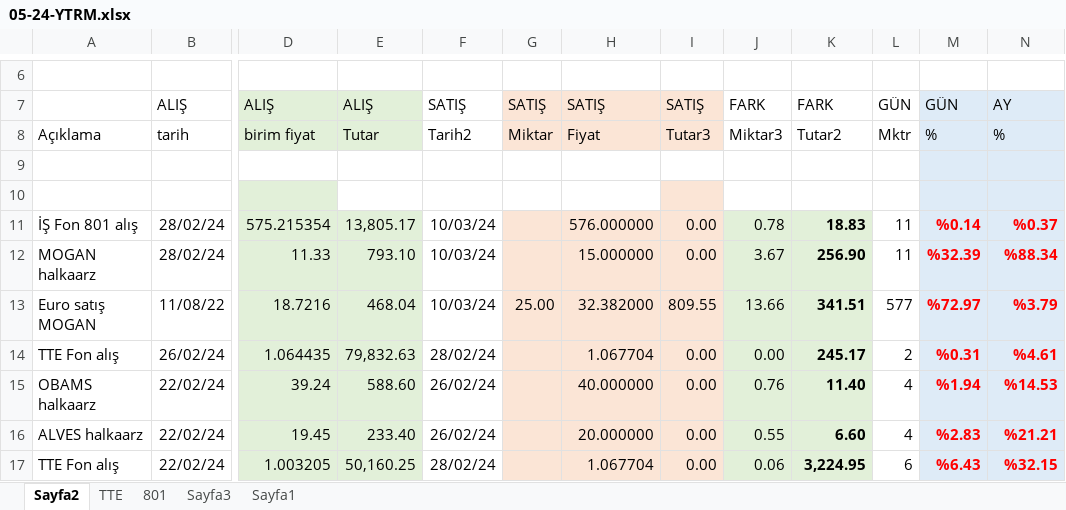
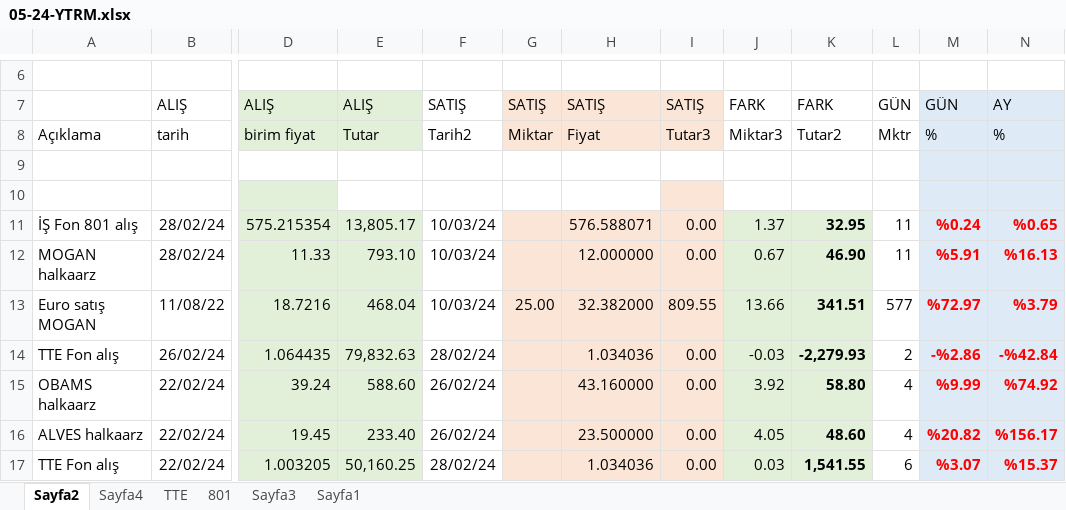
Before and after one commit to roboturx/tdy, an Excel workbook: 05-24-YTRM.xlsx, sheet Sayfa2, drawn as a sheet; only a part is shown, gaps mark what is left out; values as stored, in another font and other column widths than the file's, no borders; table styles not drawn; the diff covers the shown part only; the diff names each change by its address in the sheet, - before the commit and + after, or states it on an @@ line.

```diff
--- a/05-24-YTRM.xlsx (sheet Sayfa2)
+++ b/05-24-YTRM.xlsx (sheet Sayfa2)
+sheet tab: Sayfa4
-H11: 576.000000
+H11: 576.588071
-J11: 0.78
+J11: 1.37
-K11: 18.83
+K11: 32.95
-M11: %0.14
+M11: %0.24
-N11: %0.37
+N11: %0.65
-H12: 15.000000
+H12: 12.000000
-J12: 3.67
+J12: 0.67
-K12: 256.90
+K12: 46.90
-M12: %32.39
+M12: %5.91
-N12: %88.34
+N12: %16.13
-H14: 1.067704
+H14: 1.034036
-J14: 0.00
+J14: -0.03
-K14: 245.17
+K14: -2,279.93
-M14: %0.31
+M14: -%2.86
-N14: %4.61
+N14: -%42.84
-H15: 40.000000
+H15: 43.160000
-J15: 0.76
+J15: 3.92
-K15: 11.40
+K15: 58.80
-M15: %1.94
+M15: %9.99
-N15: %14.53
+N15: %74.92
-H16: 20.000000
+H16: 23.500000
-J16: 0.55
+J16: 4.05
-K16: 6.60
+K16: 48.60
-M16: %2.83
+M16: %20.82
-N16: %21.21
+N16: %156.17
-H17: 1.067704
+H17: 1.034036
-J17: 0.06
+J17: 0.03
-K17: 3,224.95
+K17: 1,541.55
-M17: %6.43
+M17: %3.07
-N17: %32.15
+N17: %15.37
```
Also changed, not shown: 1 added row, 1 removed row and 51 edited cells elsewhere in this sheet, sheet TTE, sheet 801, 04-24-Gnlkx.xlsx.
